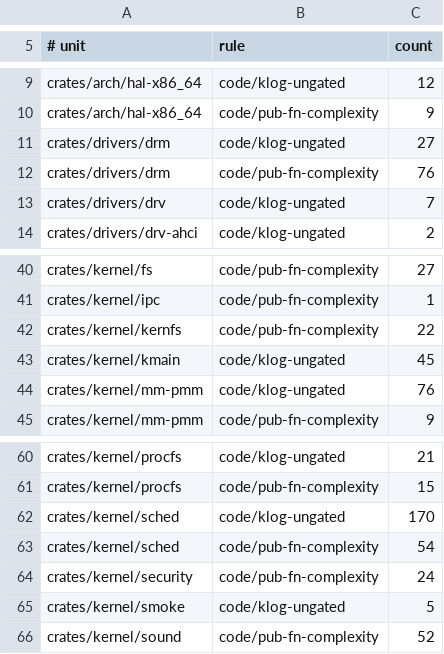
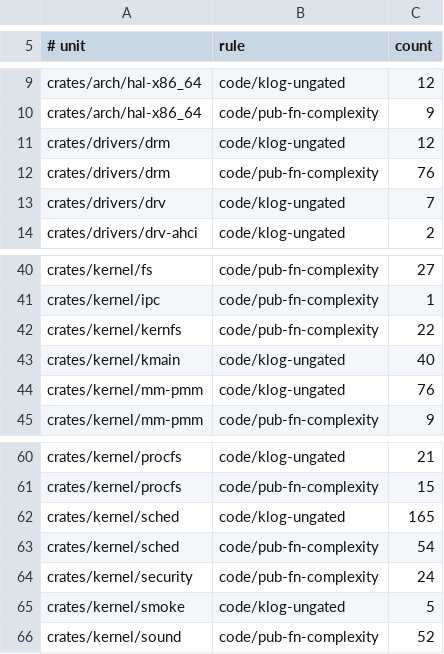
Before and after one commit to watkinslabs/oxide, a TSV file: tools/spec-lint/baseline.tsv, drawn as a sheet; only a part is shown, gaps mark what is left out.

Commit message:
chore: refresh spec-lint ratchet baseline after gating boot log spam

```diff
--- a/tools/spec-lint/baseline.tsv
+++ b/tools/spec-lint/baseline.tsv
@@ -10,3 +10,3 @@ crates/arch/hal-x86_64	code/klog-ungated	12
 crates/arch/hal-x86_64	code/pub-fn-complexity	9
-crates/drivers/drm	code/klog-ungated	27
+crates/drivers/drm	code/klog-ungated	12
 crates/drivers/drm	code/pub-fn-complexity	76
@@ -42,3 +42,3 @@ crates/kernel/ipc	code/pub-fn-complexity	1
 crates/kernel/kernfs	code/pub-fn-complexity	22
-crates/kernel/kmain	code/klog-ungated	45
+crates/kernel/kmain	code/klog-ungated	40
 crates/kernel/mm-pmm	code/klog-ungated	76
@@ -61,3 +61,3 @@ crates/kernel/procfs	code/klog-ungated	21
 crates/kernel/procfs	code/pub-fn-complexity	15
-crates/kernel/sched	code/klog-ungated	170
+crates/kernel/sched	code/klog-ungated	165
 crates/kernel/sched	code/pub-fn-complexity	54
```
